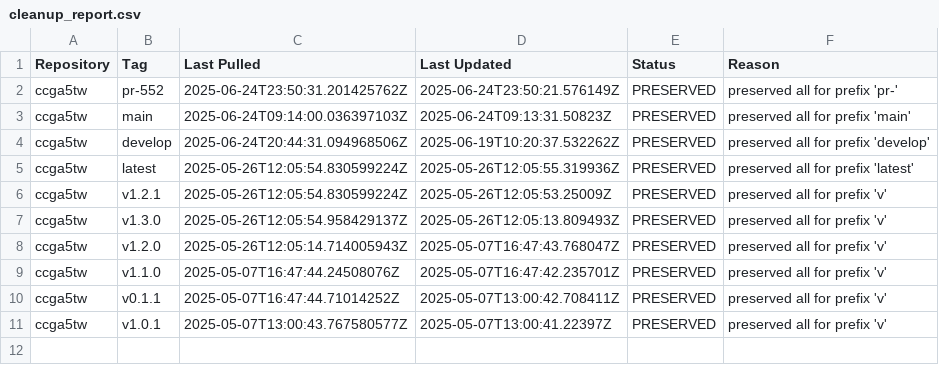
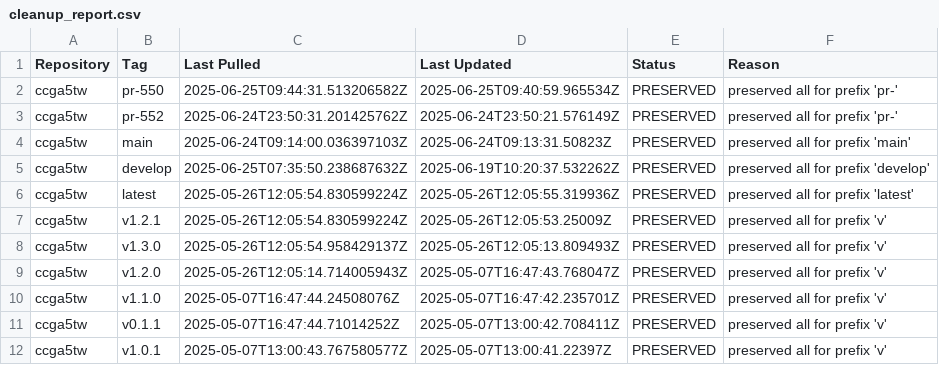
Before and after one commit to aeternity/gitops-apps-aelabs, a CSV file: cleanup_report.csv, drawn as a sheet.

```diff
--- a/cleanup_report.csv
+++ b/cleanup_report.csv
@@ -1,5 +1,6 @@
 Repository,Tag,Last Pulled,Last Updated,Status,Reason
+ccga5tw,pr-550,2025-06-25T09:44:31.513206582Z,2025-06-25T09:40:59.965534Z,PRESERVED,preserved all for prefix 'pr-'
 ccga5tw,pr-552,2025-06-24T23:50:31.201425762Z,2025-06-24T23:50:21.576149Z,PRESERVED,preserved all for prefix 'pr-'
 ccga5tw,main,2025-06-24T09:14:00.036397103Z,2025-06-24T09:13:31.50823Z,PRESERVED,preserved all for prefix 'main'
-ccga5tw,develop,2025-06-24T20:44:31.094968506Z,2025-06-19T10:20:37.532262Z,PRESERVED,preserved all for prefix 'develop'
+ccga5tw,develop,2025-06-25T07:35:50.238687632Z,2025-06-19T10:20:37.532262Z,PRESERVED,preserved all for prefix 'develop'
 ccga5tw,latest,2025-05-26T12:05:54.830599224Z,2025-05-26T12:05:55.319936Z,PRESERVED,preserved all for prefix 'latest'
```
Also changed, not shown: 1 other file.
